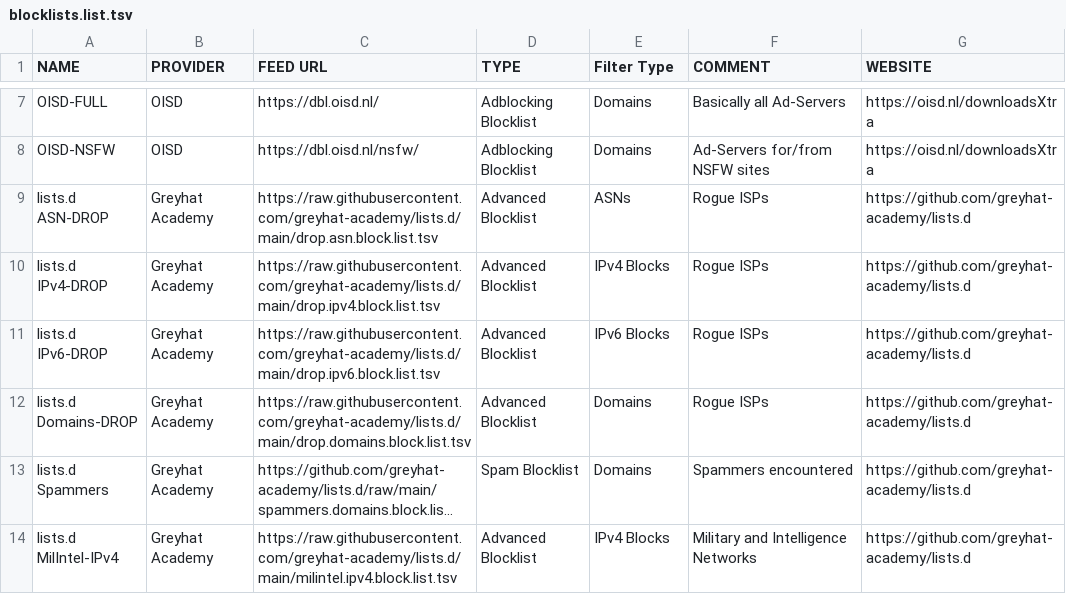
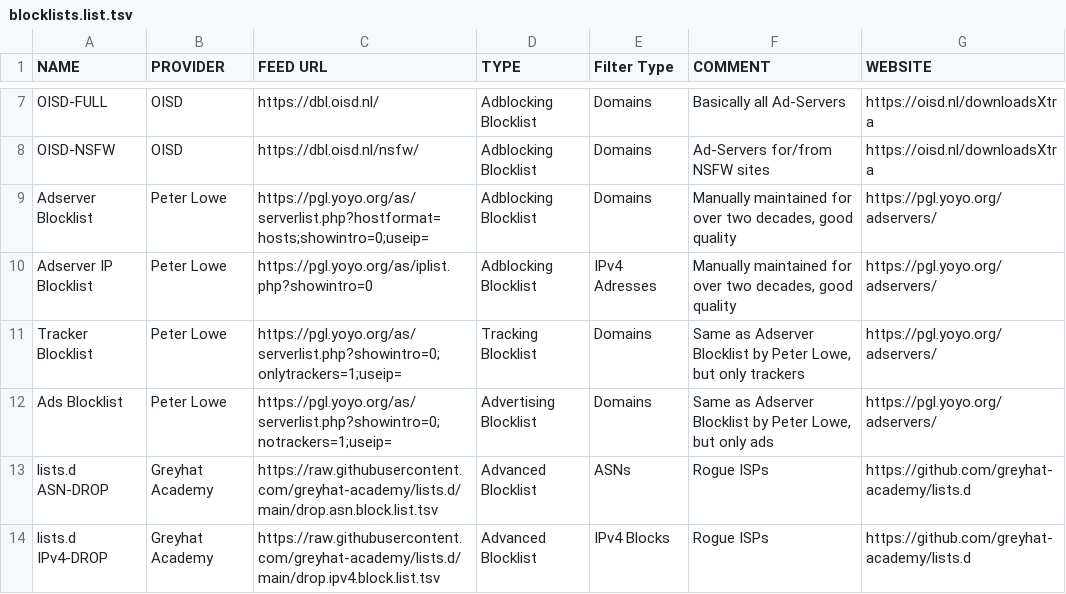
Before and after one commit to greyhat-academy/lists.d, a TSV file: blocklists.list.tsv, drawn as a sheet; only a part is shown, gaps mark what is left out; the shorter side is filled out with more unchanged rows; long unchanged cells end in ….

Commit message:
Adding Peter Lowe's Adserver Blocklists to blocklists.list.tsv
Signed-off-by: kkarhan <kevin@karhan.guru>

```diff
--- a/blocklists.list.tsv
+++ b/blocklists.list.tsv
@@ -8,2 +8,6 @@ OISD-FULL	OISD	https://dbl.oisd.nl/	Adblocking Blocklist	Domains	Basically all A
 OISD-NSFW	OISD	https://dbl.oisd.nl/nsfw/	Adblocking Blocklist	Domains	Ad-Servers for/from NSFW sites	https://oisd.nl/downloadsXtra
+Adserver Blocklist	Peter Lowe	https://pgl.yoyo.org/as/serverlist.php?hostformat=hosts;showintro=0;useip=	Adblocking Blocklist	Domains	Manually maintained for over two decades, good quality	https://pgl.yoyo.org/adservers/
+Adserver IP Blocklist	Peter Lowe	https://pgl.yoyo.org/as/iplist.php?showintro=0	Adblocking Blocklist	IPv4 Adresses	Manually maintained for over two decades, good quality	https://pgl.yoyo.org/adservers/
+Tracker Blocklist	Peter Lowe	https://pgl.yoyo.org/as/serverlist.php?showintro=0;onlytrackers=1;useip=	Tracking Blocklist	Domains	Same as Adserver Blocklist by Peter Lowe, but only trackers	https://pgl.yoyo.org/adservers/
+Ads Blocklist	Peter Lowe	https://pgl.yoyo.org/as/serverlist.php?showintro=0;notrackers=1;useip=	Advertising Blocklist	Domains	Same as Adserver Blocklist by Peter Lowe, but only ads	https://pgl.yoyo.org/adservers/
 lists.d ASN-DROP	Greyhat Academy	https://raw.githubusercontent.com/greyhat-academy/lists.d/main/drop.asn.block.list.tsv	Advanced Blocklist	ASNs	Rogue ISPs	https://github.com/greyhat-academy/lists.d
```
